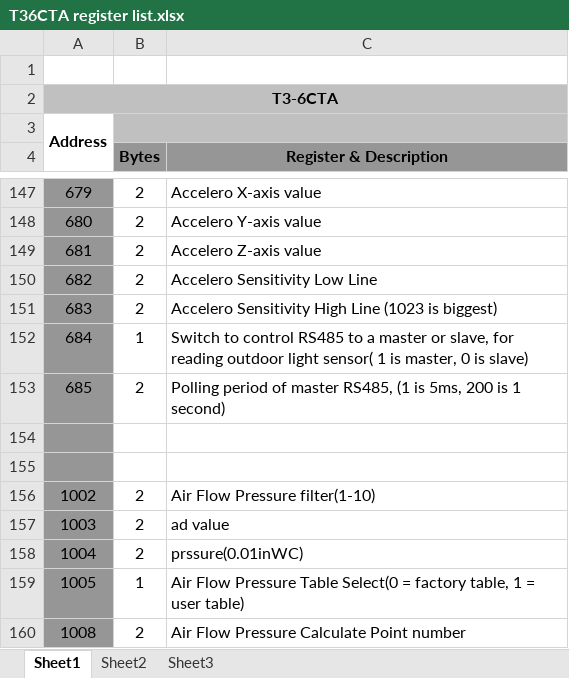
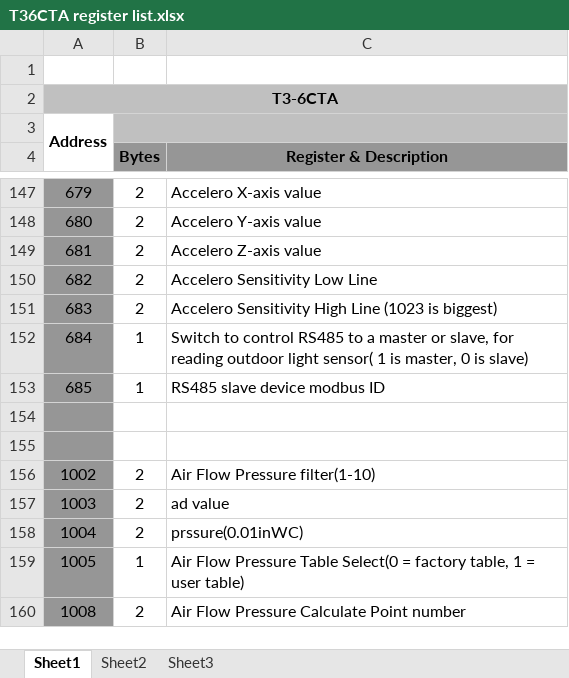
Before and after one commit to temcocontrols/T3_Modules, an Excel workbook: Docs/T36CTA register list.xlsx, sheet Sheet1, drawn as a sheet; only a part is shown, gaps mark what is left out; values as stored, in another font and other column widths than the file's, no borders; the diff names each change by its address in the sheet, - before the commit and + after, or states it on an @@ line.

Commit message:
Slave modbus device ID could be set by modbus register 685

```diff
--- a/Docs/T36CTA register list.xlsx (sheet Sheet1)
+++ b/Docs/T36CTA register list.xlsx (sheet Sheet1)
-B153 (Bytes): 2
+B153 (Bytes): 1
-C153 (Register & Description): Polling period of master RS485, (1 is 5ms, 200 is 1 second)
+C153 (Register & Description): RS485 slave device modbus ID
```
Also changed, not shown: 5 other files.
